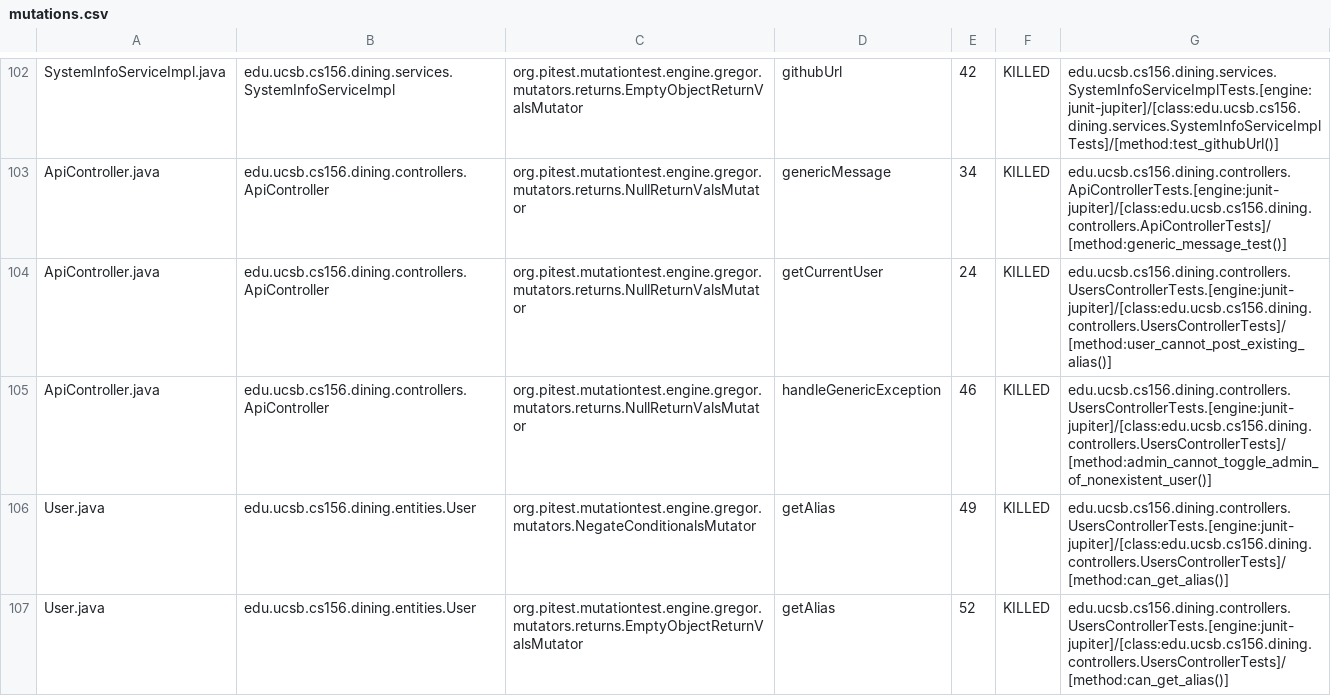
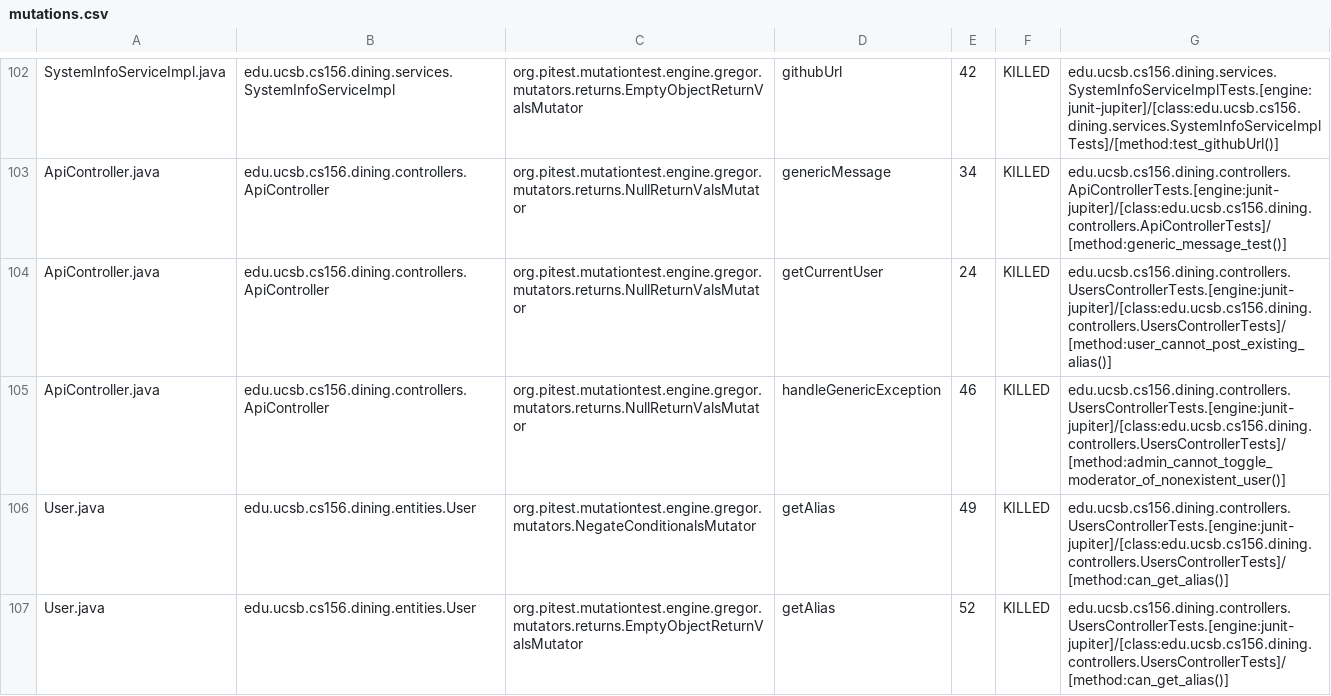
Before and after one commit to ucsb-cs156-f25/proj-dining-f25-07, a CSV file: prs/33/pitest/mutations.csv, drawn as a sheet; only a part is shown, gaps mark what is left out; the diff covers the shown part only.

Commit message:
Deploying to gh-pages from @ ucsb-cs156-f25/proj-dining-f25-07@a33a43d0b670dfe7b0934ae00fb9eb92c6c70c1d 🚀

```diff
--- a/prs/33/pitest/mutations.csv
+++ b/prs/33/pitest/mutations.csv
@@ -104,3 +104,3 @@ ApiController.java,edu.ucsb.cs156.dining.controllers.ApiController,org.pitest.mu
 ApiController.java,edu.ucsb.cs156.dining.controllers.ApiController,org.pitest.mutationtest.engine.gregor.mutators.returns.NullReturnValsMutator,getCurrentUser,24,KILLED,edu.ucsb.cs156.dining.controllers.UsersControllerTests.[engine:junit-jupiter]/[class:edu.ucsb.cs156.dining.controllers.UsersControllerTests]/[method:user_cannot_post_existing_alias()]
-ApiController.java,edu.ucsb.cs156.dining.controllers.ApiController,org.pitest.mutationtest.engine.gregor.mutators.returns.NullReturnValsMutator,handleGenericException,46,KILLED,edu.ucsb.cs156.dining.controllers.UsersControllerTests.[engine:junit-jupiter]/[class:edu.ucsb.cs156.dining.controllers.UsersControllerTests]/[method:admin_cannot_toggle_admin_of_nonexistent_user()]
+ApiController.java,edu.ucsb.cs156.dining.controllers.ApiController,org.pitest.mutationtest.engine.gregor.mutators.returns.NullReturnValsMutator,handleGenericException,46,KILLED,edu.ucsb.cs156.dining.controllers.UsersControllerTests.[engine:junit-jupiter]/[class:edu.ucsb.cs156.dining.controllers.UsersControllerTests]/[method:admin_cannot_toggle_moderator_of_nonexistent_user()]
 User.java,edu.ucsb.cs156.dining.entities.User,org.pitest.mutationtest.engine.gregor.mutators.NegateConditionalsMutator,getAlias,49,KILLED,edu.ucsb.cs156.dining.controllers.UsersControllerTests.[engine:junit-jupiter]/[class:edu.ucsb.cs156.dining.controllers.UsersControllerTests]/[method:can_get_alias()]
```
Also changed, not shown: 11 edited cells elsewhere in this file, 17 other files.
